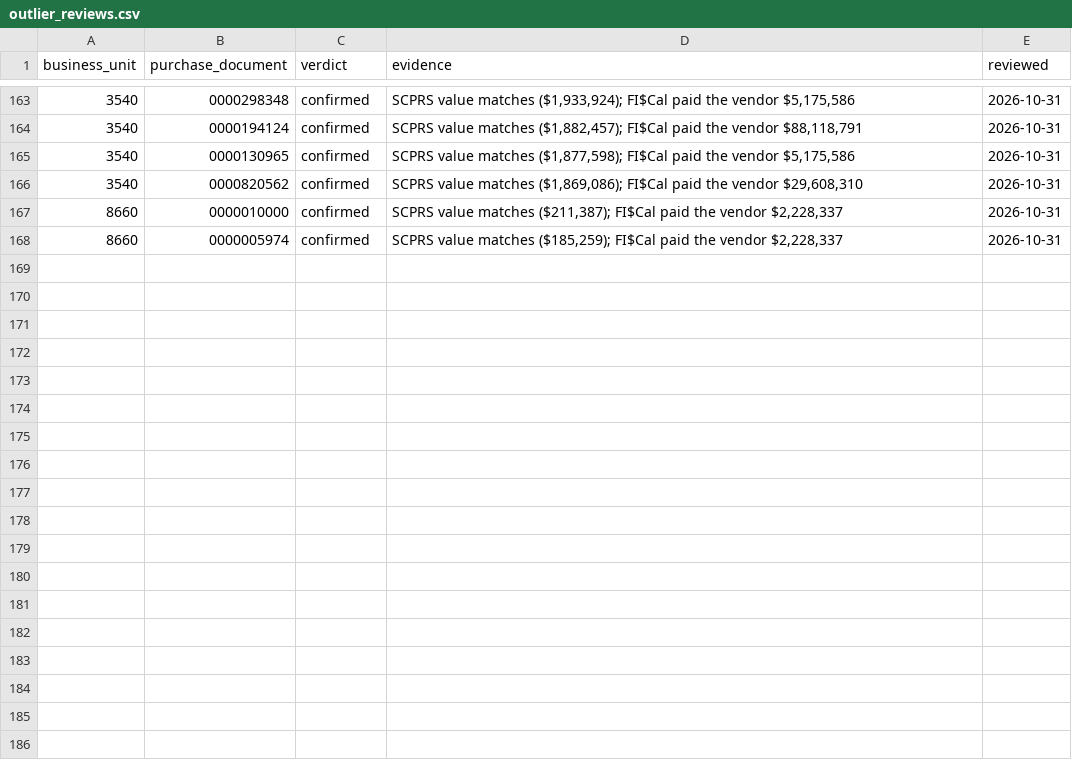
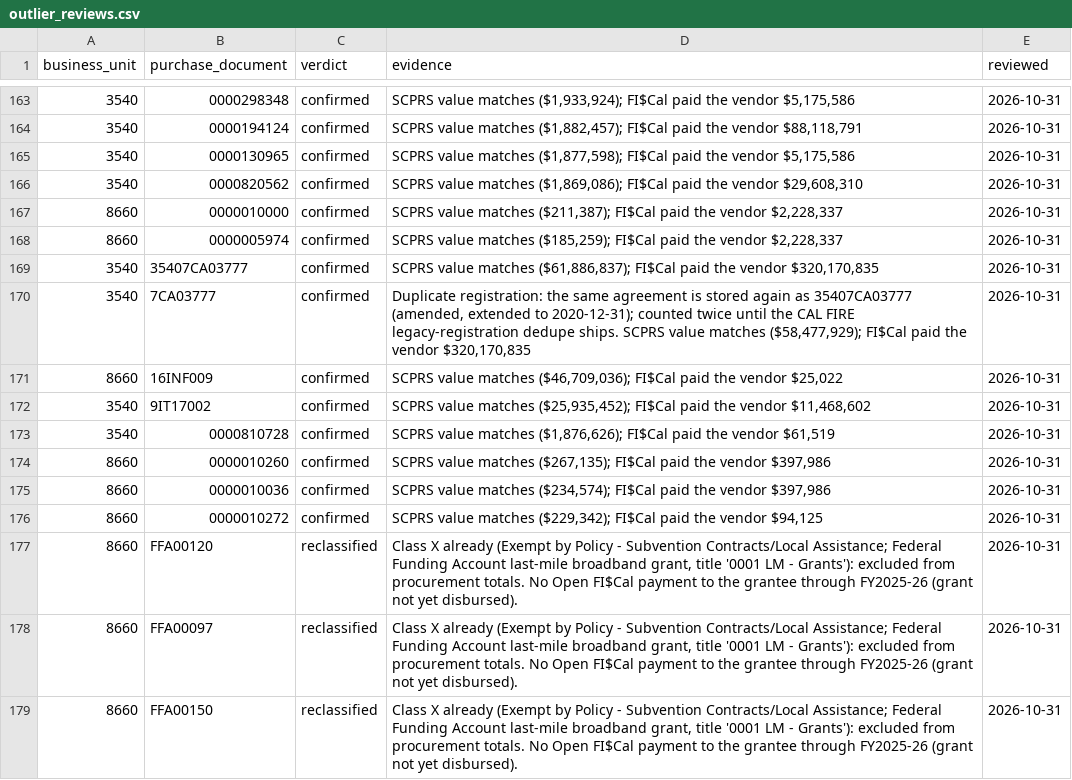
Before and after one commit to muntherhasan1/scprs-analysis, a CSV file: references/outlier_reviews.csv, drawn as a sheet; only a part is shown, gaps mark what is left out.

```diff
--- a/references/outlier_reviews.csv
+++ b/references/outlier_reviews.csv
@@ -168 +168,12 @@ business_unit,purchase_document,verdict,evidence,reviewed
 8660,0000005974,confirmed,"SCPRS value matches ($185,259); FI$Cal paid the vendor $2,228,337",2026-10-31
+3540,35407CA03777,confirmed,"SCPRS value matches ($61,886,837); FI$Cal paid the vendor $320,170,835",2026-10-31
+3540,7CA03777,confirmed,"Duplicate registration: the same agreement is stored again as 35407CA03777 (amended, extended to 2020-12-31); counted twice until the CAL FIRE legacy-registration dedupe ships. SCPRS value matches ($58,477,929); FI$Cal paid the vendor $320,170,835",2026-10-31
+8660,16INF009,confirmed,"SCPRS value matches ($46,709,036); FI$Cal paid the vendor $25,022",2026-10-31
+3540,9IT17002,confirmed,"SCPRS value matches ($25,935,452); FI$Cal paid the vendor $11,468,602",2026-10-31
+3540,0000810728,confirmed,"SCPRS value matches ($1,876,626); FI$Cal paid the vendor $61,519",2026-10-31
+8660,0000010260,confirmed,"SCPRS value matches ($267,135); FI$Cal paid the vendor $397,986",2026-10-31
+8660,0000010036,confirmed,"SCPRS value matches ($234,574); FI$Cal paid the vendor $397,986",2026-10-31
+8660,0000010272,confirmed,"SCPRS value matches ($229,342); FI$Cal paid the vendor $94,125",2026-10-31
+8660,FFA00120,reclassified,"Class X already (Exempt by Policy - Subvention Contracts/Local Assistance; Federal Funding Account last-mile broadband grant, title '0001 LM - Grants'): excluded from procurement totals. No Open FI$Cal payment to the grantee through FY2025-26 (grant not yet disbursed).",2026-10-31
+8660,FFA00097,reclassified,"Class X already (Exempt by Policy - Subvention Contracts/Local Assistance; Federal Funding Account last-mile broadband grant, title '0001 LM - Grants'): excluded from procurement totals. No Open FI$Cal payment to the grantee through FY2025-26 (grant not yet disbursed).",2026-10-31
+8660,FFA00150,reclassified,"Class X already (Exempt by Policy - Subvention Contracts/Local Assistance; Federal Funding Account last-mile broadband grant, title '0001 LM - Grants'): excluded from procurement totals. No Open FI$Cal payment to the grantee through FY2025-26 (grant not yet disbursed).",2026-10-31
```
Also changed, not shown: 5 other files.
